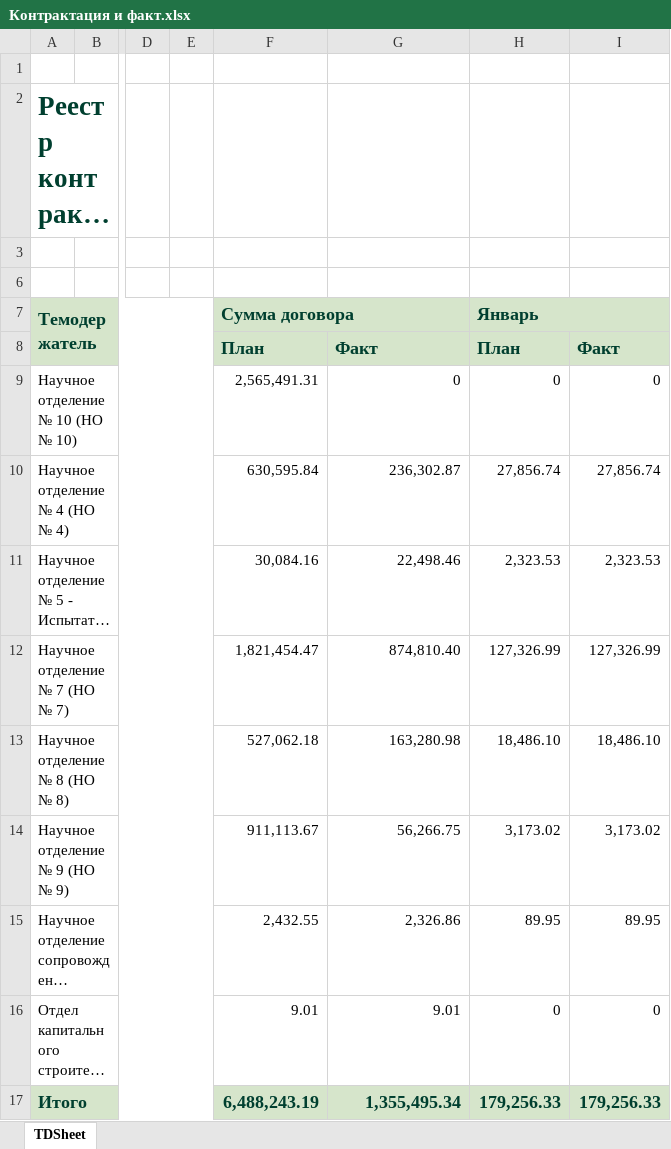
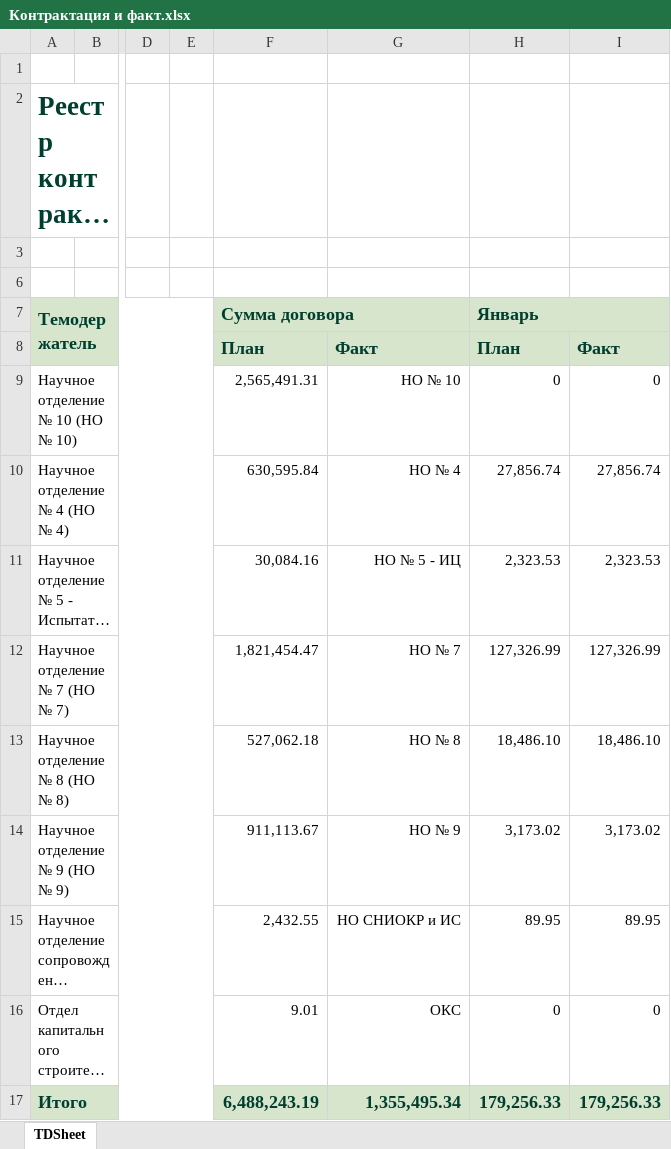
Before and after one commit to asrahmanov/PulsarDataAggregation, an Excel workbook: storage/app/contractAndFact/36/2021/Контрактация и факт.xlsx, sheet TDSheet, drawn as a sheet; only a part is shown, gaps mark what is left out; long unchanged cells end in …; values as stored, in another font and other column widths than the file's, no borders; the diff names each change by its address in the sheet, - before the commit and + after, or states it on an @@ line.

Commit message:
short_name - Контрактация и факт.xlsx

```diff
--- a/storage/app/contractAndFact/36/2021/Контрактация и факт.xlsx (sheet TDSheet)
+++ b/storage/app/contractAndFact/36/2021/Контрактация и факт.xlsx (sheet TDSheet)
-G9: 0
+G9: НО № 10
-G10: 236,302.87
+G10: НО № 4
-G11: 22,498.46
+G11: НО № 5 - ИЦ
-G12: 874,810.40
+G12: НО № 7
-G13: 163,280.98
+G13: НО № 8
-G14: 56,266.75
+G14: НО № 9
-G15: 2,326.86
+G15: НО СНИОКР и ИС
-G16: 9.01
+G16: ОКС
```
Also changed, not shown: storage/app/contractAndFact/17/2021/Контрактация и факт.xlsx, storage/app/contractAndFact/17/2022/Контрактация и факт.xlsx, 5 other files.
